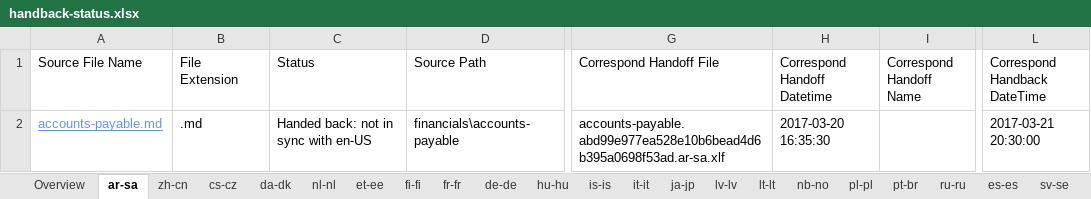
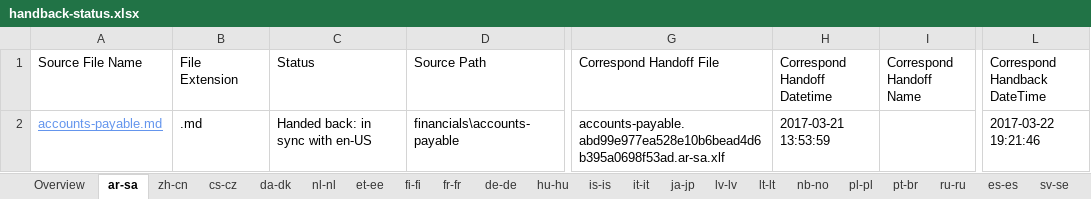
Before and after one commit to OpenLocalizationTestOrg/AX-Docs-Sandbox.handback, an Excel workbook: ol-handback/OpenLocalizationTestOrg/AX-Docs-Sandbox/master/handback-status.xlsx, sheet ar-sa, drawn as a sheet; only a part is shown, gaps mark what is left out; values as stored, in another font and other column widths than the file's, no borders; table styles not drawn; the diff names each change by its address in the sheet, - before the commit and + after, or states it on an @@ line.

Commit message:
Generate Report for Handback

```diff
--- a/ol-handback/OpenLocalizationTestOrg/AX-Docs-Sandbox/master/handback-status.xlsx (sheet ar-sa)
+++ b/ol-handback/OpenLocalizationTestOrg/AX-Docs-Sandbox/master/handback-status.xlsx (sheet ar-sa)
-C2 (Status): Handed back: not in sync with en-US
+C2 (Status): Handed back: in sync with en-US
-H2 (Correspond Handoff Datetime): 2017-03-20 16:35:30
+H2 (Correspond Handoff Datetime): 2017-03-21 13:53:59
-L2 (Correspond Handback DateTime): 2017-03-21 20:30:00
+L2 (Correspond Handback DateTime): 2017-03-22 19:21:46
```
Also changed, not shown: sheet Overview, 1 other file.
